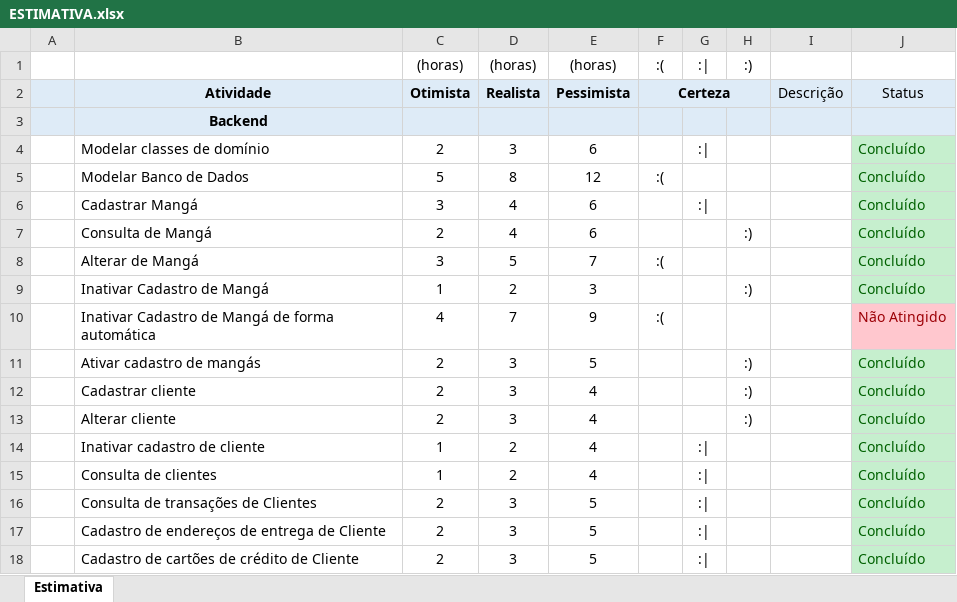
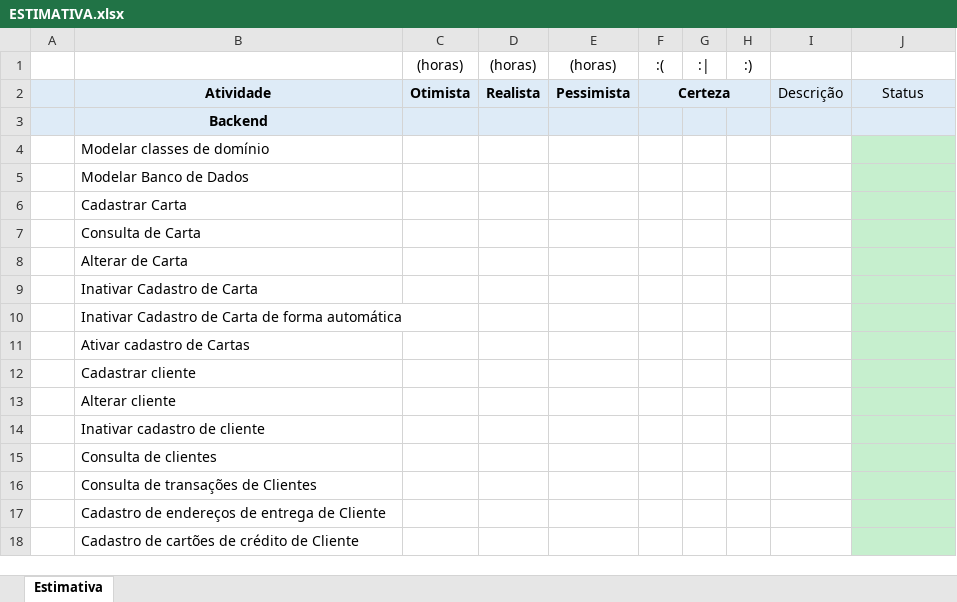
Before and after one commit to BrenoXDMoon/ProjetoLes, an Excel workbook: Documentos/Estimativa de Projeto/ESTIMATIVA.xlsx, sheet Estimativa, drawn as a sheet; only a part is shown; values as stored, in another font and other column widths than the file's, no borders; conditional formats not drawn; removed rows and columns are numbered as before the commit, all else as after; the diff covers the shown part only; the diff names each change by its address in the sheet, - before the commit and + after, or states it on an @@ line.

Commit message:
Update ESTIMATIVA.xlsx

```diff
--- a/Documentos/Estimativa de Projeto/ESTIMATIVA.xlsx (sheet Estimativa)
+++ b/Documentos/Estimativa de Projeto/ESTIMATIVA.xlsx (sheet Estimativa)
-C4: 2
+C4: (empty)
-D4: 3
+D4: (empty)
-E4: 6
+E4: (empty)
-G4: :|
+G4: (empty)
-J4:J5: Concluído
+J4:J5: (empty)
-C5: 5
+C5: (empty)
-D5: 8
+D5: (empty)
-E5: 12
+E5: (empty)
-F5: :(
+F5: (empty)
-row 6:  | Cadastrar Mangá | 3 | 4 | 6 |  | :| |  |  | Concluído
-row 7:  | Consulta de Mangá | 2 | 4 | 6 |  |  | :) |  | Concluído
-row 8:  | Alterar de Mangá | 3 | 5 | 7 | :( |  |  |  | Concluído
-row 9:  | Inativar Cadastro de Mangá | 1 | 2 | 3 |  |  | :) |  | Concluído
-row 10:  | Inativar Cadastro de Mangá de forma automática | 4 | 7 | 9 | :( |  |  |  | Não Atingido
-row 11:  | Ativar cadastro de mangás | 2 | 3 | 5 |  |  | :) |  | Concluído
+row 6:  | Cadastrar Carta
+row 7:  | Consulta de Carta
+row 8:  | Alterar de Carta
+row 9:  | Inativar Cadastro de Carta
+row 10:  | Inativar Cadastro de Carta de forma automática
+row 11:  | Ativar cadastro de Cartas
-C12:C13: 2
+C12:C13: (empty)
-D12:D13: 3
+D12:D13: (empty)
-E12:E15: 4
+E12:E15: (empty)
-H12:H13: :)
+H12:H13: (empty)
-J12:J18: Concluído
+J12:J18: (empty)
-C14:C15: 1
+C14:C15: (empty)
-D14:D15: 2
+D14:D15: (empty)
-G14:G18: :|
+G14:G18: (empty)
-C16:C18: 2
+C16:C18: (empty)
-D16:D18: 3
+D16:D18: (empty)
-E16:E18: 5
+E16:E18: (empty)
```
Also changed, not shown: 4 added rows, 4 removed rows, 155 edited cells and cell formats elsewhere in this sheet.
